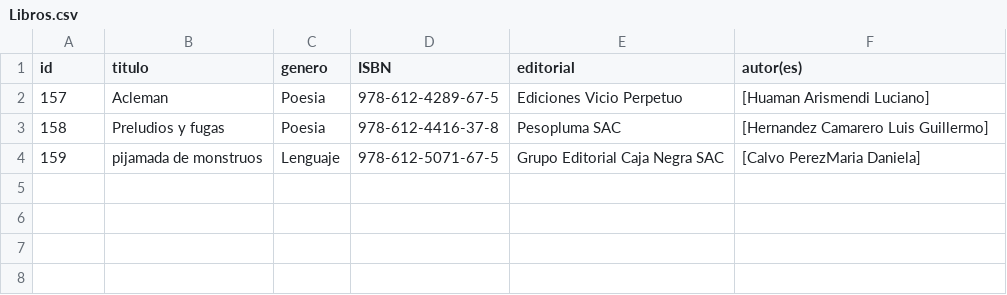
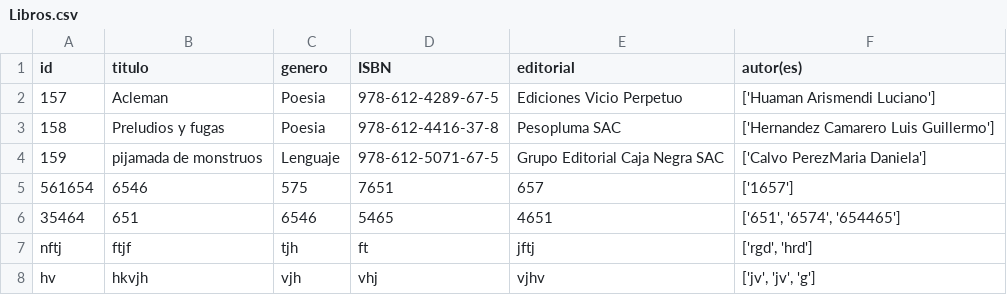
Before and after one commit to yorhg/Proyecto_Silabuz, a CSV file: Libros.csv, drawn as a sheet.

```diff
--- a/Libros.csv
+++ b/Libros.csv
@@ -1,4 +1,8 @@
 id,titulo,genero,ISBN,editorial,autor(es)
-157,Acleman,Poesia,978-612-4289-67-5,Ediciones Vicio Perpetuo,[Huaman Arismendi Luciano]
-158,Preludios y fugas,Poesia,978-612-4416-37-8,Pesopluma SAC,[Hernandez Camarero Luis Guillermo]
-159,pijamada de monstruos,Lenguaje,978-612-5071-67-5,Grupo Editorial Caja Negra SAC,[Calvo PerezMaria Daniela]
+157,Acleman,Poesia,978-612-4289-67-5,Ediciones Vicio Perpetuo,['Huaman Arismendi Luciano']
+158,Preludios y fugas,Poesia,978-612-4416-37-8,Pesopluma SAC,['Hernandez Camarero Luis Guillermo']
+159,pijamada de monstruos,Lenguaje,978-612-5071-67-5,Grupo Editorial Caja Negra SAC,['Calvo PerezMaria Daniela']
+561654,6546,575,7651,657,['1657']
+35464,651,6546,5465,4651,"['651', '6574', '654465']"
+nftj,ftjf,tjh,ft,jftj,"['rgd', 'hrd']"
+hv,hkvjh,vjh,vhj,vjhv,"['jv', 'jv', 'g']"
```
Also changed, not shown: 1 other file.
